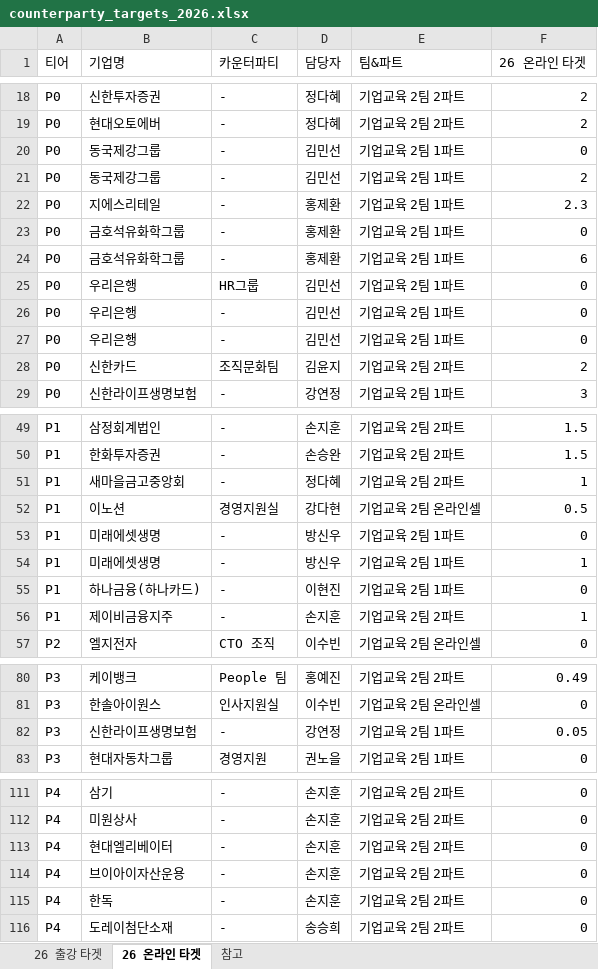
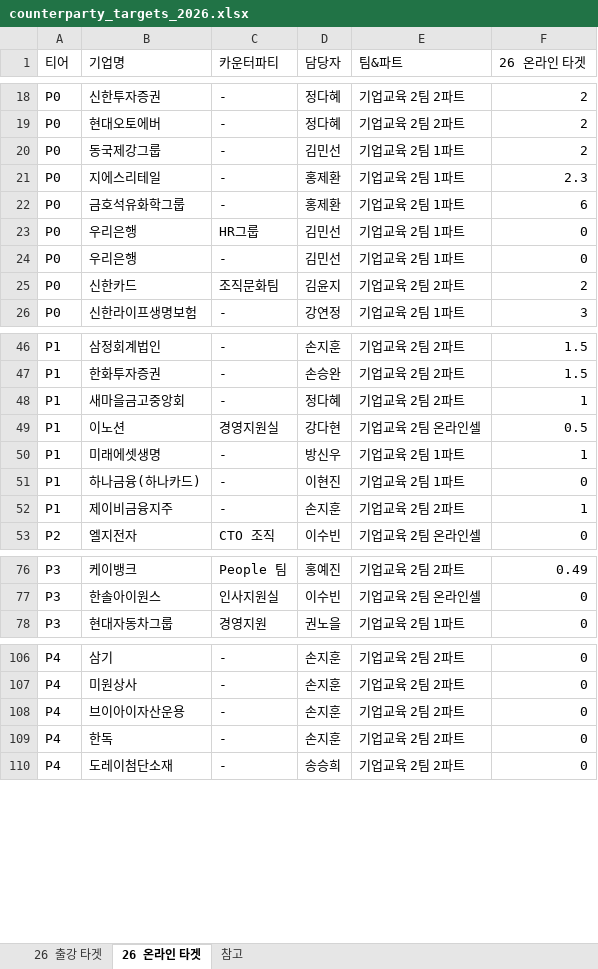
Before and after one commit to sabinanfranz/data_analysis_ai, an Excel workbook: dashboard/server/resources/counterparty_targets_2026.xlsx, sheet 26 온라인 타겟, drawn as a sheet; only a part is shown, gaps mark what is left out; values as stored, in another font and other column widths than the file's, no borders; the diff names each change by its address in the sheet, - before the commit and + after, or states it on an @@ line.

```diff
--- a/dashboard/server/resources/counterparty_targets_2026.xlsx (sheet 26 온라인 타겟)
+++ b/dashboard/server/resources/counterparty_targets_2026.xlsx (sheet 26 온라인 타겟)
-row 20: P0 | 동국제강그룹 | - | 김민선 | 기업교육 2팀 1파트 | 0
-row 23: P0 | 금호석유화학그룹 | - | 홍제환 | 기업교육 2팀 1파트 | 0
-row 26: P0 | 우리은행 | - | 김민선 | 기업교육 2팀 1파트 | 0
-row 53: P1 | 미래에셋생명 | - | 방신우 | 기업교육 2팀 1파트 | 0
-row 82: P3 | 신한라이프생명보험 | - | 강연정 | 기업교육 2팀 1파트 | 0.05
-row 113: P4 | 현대엘리베이터 | - | 손지훈 | 기업교육 2팀 2파트 | 0
```
Also changed, not shown: sheet 26 출강 타겟, 1 other file.
